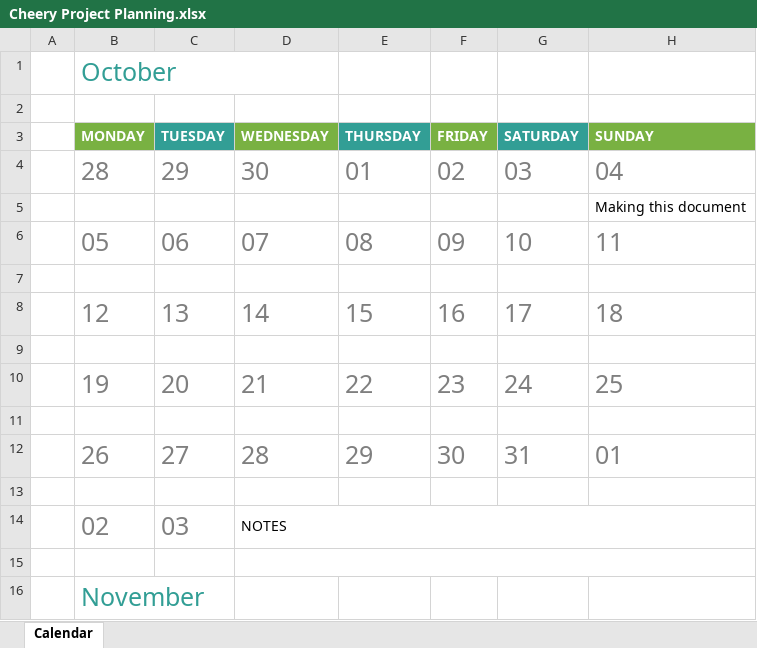
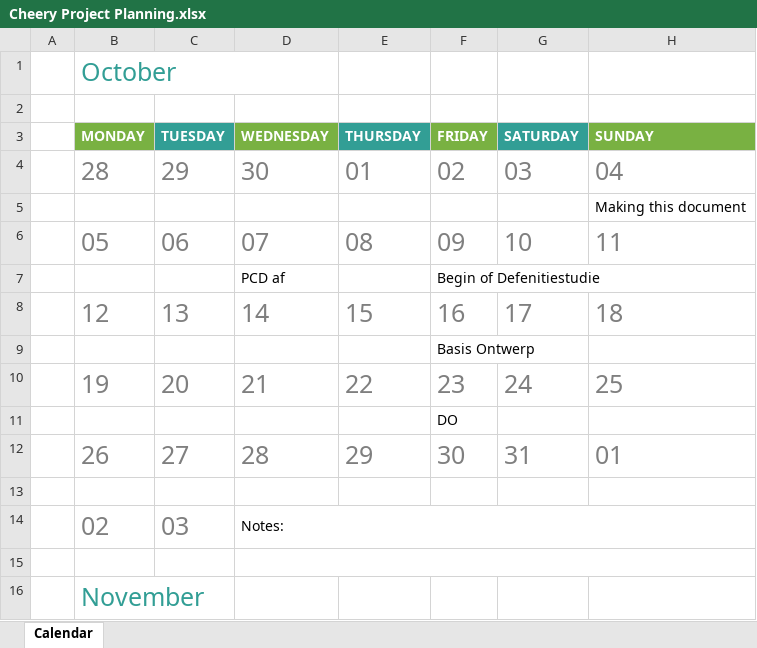
Before and after one commit to MelleDijkstra/Cheery-Documentation, an Excel workbook: Documentatie/Cheery Project Planning.xlsx, sheet Calendar, drawn as a sheet; only a part is shown; values as stored, in another font and other column widths than the file's, no borders; charts and pictures and conditional formats not drawn; the diff covers the shown part only; the diff names each change by its address in the sheet, - before the commit and + after, or states it on an @@ line.

```diff
--- a/Documentatie/Cheery Project Planning.xlsx (sheet Calendar)
+++ b/Documentatie/Cheery Project Planning.xlsx (sheet Calendar)
-row 7: (empty)
+row 7:  |  |  | PCD af |  | Begin of Defenitiestudie
-F9 (FRIDAY): (empty)
+F9 (FRIDAY): Basis Ontwerp
-F11 (FRIDAY): (empty)
+F11 (FRIDAY): DO
-D14 (WEDNESDAY): NOTES
+D14 (WEDNESDAY): Notes:
```
Also changed, not shown: 2 edited cells and cell formats elsewhere in this sheet, charts or pictures, 7 other files.
